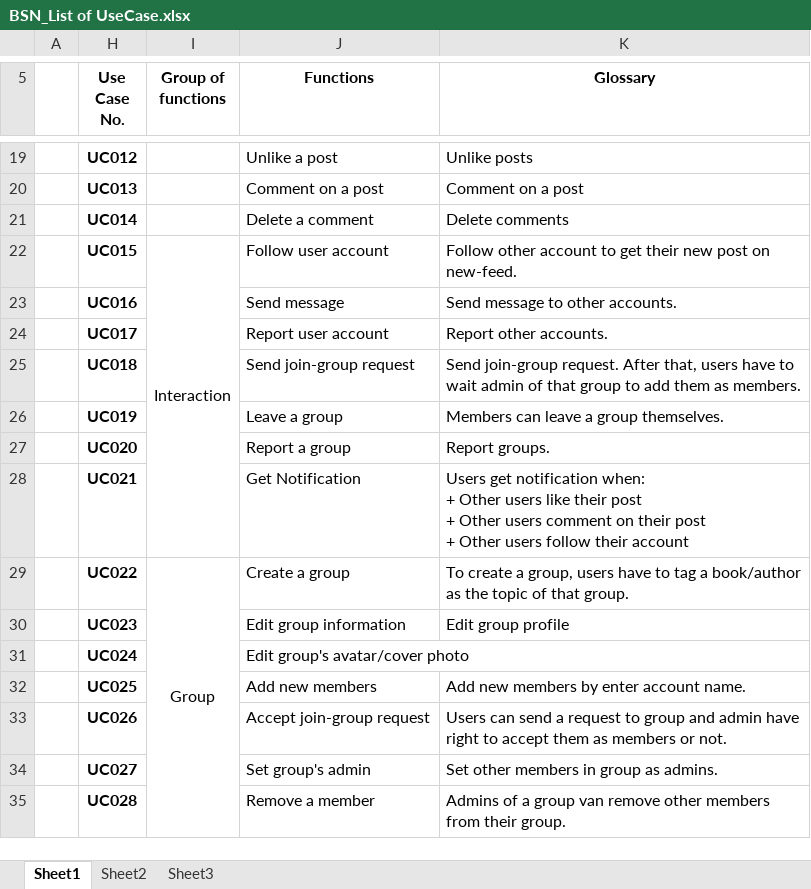
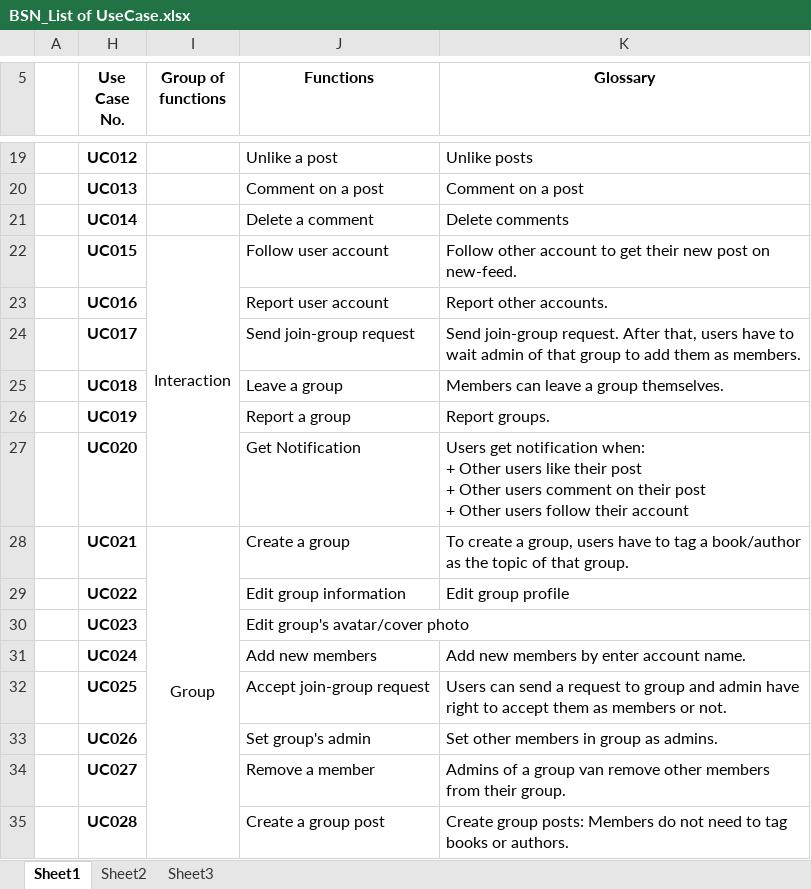
Before and after one commit to sangnvus/201609JS02, an Excel workbook: WIP/Documents/UseCase Diagram/BSN_List of UseCase.xlsx, sheet Sheet1, drawn as a sheet; only a part is shown, gaps mark what is left out; values as stored, in another font and other column widths than the file's, no borders; removed rows and columns are numbered as before the commit, all else as after; ↵ is a line break in a cell; the diff covers the shown part only; the diff names each change by its address in the sheet, - before the commit and + after, or states it on an @@ line.

```diff
--- a/WIP/Documents/UseCase Diagram/BSN_List of UseCase.xlsx (sheet Sheet1)
+++ b/WIP/Documents/UseCase Diagram/BSN_List of UseCase.xlsx (sheet Sheet1)
-I22:I28 merged
+I22:I27 merged
-J23 (Functions): Send message
+J23 (Functions): Report user account
-K23 (Glossary): Send message to other accounts.
+K23 (Glossary): Report other accounts.
-J24 (Functions): Report user account
+J24 (Functions): Send join-group request
-K24 (Glossary): Report other accounts.
+K24 (Glossary): Send join-group request. After that, users have to wait admin of that group to add them as members.
-J25 (Functions): Send join-group request
+J25 (Functions): Leave a group
-K25 (Glossary): Send join-group request. After that, users have to wait admin of that group to add them as members.
+K25 (Glossary): Members can leave a group themselves.
-J26 (Functions): Leave a group
+J26 (Functions): Report a group
-K26 (Glossary): Members can leave a group themselves.
+K26 (Glossary): Report groups.
-J27 (Functions): Report a group
+J27 (Functions): Get Notification
-K27 (Glossary): Report groups.
+K27 (Glossary): Users get notification when: ↵ + Other users like their post ↵ + Other users comment on their post ↵ + Other users follow their account
-I28 (Group of functions): (empty)
+I28 (Group of functions): Group
+I28:I40 merged
-J28 (Functions): Get Notification
+J28 (Functions): Create a group
-K28 (Glossary): Users get notification when: ↵ + Other users like their post ↵ + Other users comment on their post ↵ + Other users follow their account
+K28 (Glossary): To create a group, users have to tag a book/author as the topic of that group.
-I29 (Group of functions): Group
+I29 (Group of functions): (empty)
-I29:I41 merged
-J29 (Functions): Create a group
+J29 (Functions): Edit group information
-K29 (Glossary): To create a group, users have to tag a book/author as the topic of that group.
+K29 (Glossary): Edit group profile
-J30 (Functions): Edit group information
+J30 (Functions): Edit group's avatar/cover photo
-K30 (Glossary): Edit group profile
+K30 (Glossary): (empty)
-J31 (Functions): Edit group's avatar/cover photo
+J31 (Functions): Add new members
-K31 (Glossary): (empty)
+K31 (Glossary): Add new members by enter account name.
-J32 (Functions): Add new members
+J32 (Functions): Accept join-group request
-K32 (Glossary): Add new members by enter account name.
+K32 (Glossary): Users can send a request to group and admin have right to accept them as members or not.
-J33 (Functions): Accept join-group request
+J33 (Functions): Set group's admin
-K33 (Glossary): Users can send a request to group and admin have right to accept them as members or not.
+K33 (Glossary): Set other members in group as admins.
-J34 (Functions): Set group's admin
+J34 (Functions): Remove a member
-K34 (Glossary): Set other members in group as admins.
+K34 (Glossary): Admins of a group van remove other members from their group.
-J35 (Functions): Remove a member
+J35 (Functions): Create a group post
-K35 (Glossary): Admins of a group van remove other members from their group.
+K35 (Glossary): Create group posts: Members do not need to tag books or authors.
```
Also changed, not shown: 1 added row, 2 removed rows, 71 edited cells and merged cells elsewhere in this sheet, hidden cells, 1 other file.
